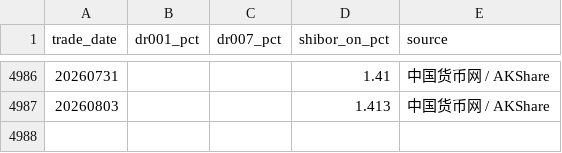
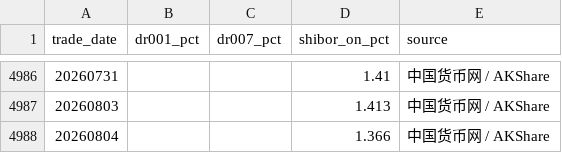
Before and after one commit to vanswei45678-droid/vanswei45678-droid.github.io, a CSV file: data/liquidity.csv, drawn as a sheet; only a part is shown, gaps mark what is left out.

```diff
--- a/data/liquidity.csv
+++ b/data/liquidity.csv
@@ -4987 +4987,2 @@
 20260803,,,1.413,中国货币网 / AKShare
+20260804,,,1.366,中国货币网 / AKShare
```
Also changed, not shown: data/macro.csv, 6 other files.
